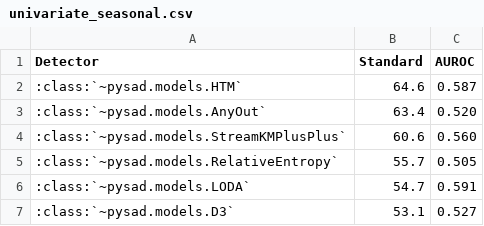
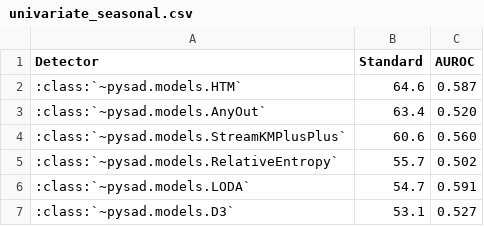
Before and after one commit to selimfirat/pysad, a CSV file: docs/benchmark/univariate_seasonal.csv, drawn as a sheet; only a part is shown.

```diff
--- a/docs/benchmark/univariate_seasonal.csv
+++ b/docs/benchmark/univariate_seasonal.csv
@@ -4,3 +4,3 @@ Detector,Standard,AUROC
 :class:`~pysad.models.StreamKMPlusPlus`,60.6,0.560
-:class:`~pysad.models.RelativeEntropy`,55.7,0.505
+:class:`~pysad.models.RelativeEntropy`,55.7,0.502
 :class:`~pysad.models.LODA`,54.7,0.591
```
Also changed, not shown: docs/benchmark/drift_aupr.csv, docs/benchmark/drift_auroc.csv, 4 other files.
